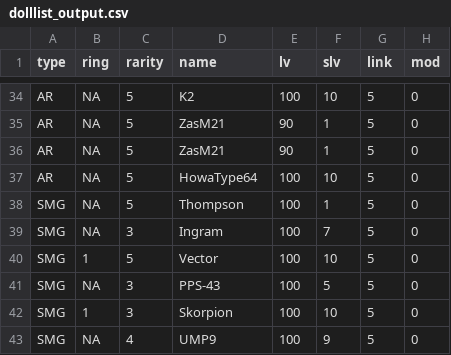
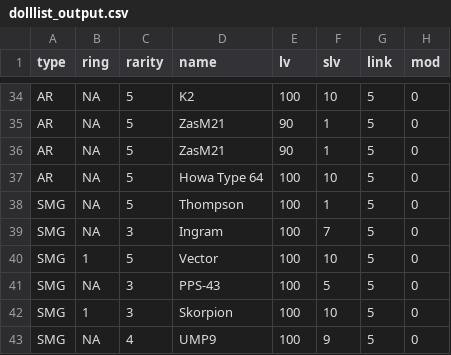
Before and after one commit to mnpqraven/gf, a CSV file: dbs/dolllist_output.csv, drawn as a sheet; only a part is shown, gaps mark what is left out.

```diff
--- a/dbs/dolllist_output.csv
+++ b/dbs/dolllist_output.csv
@@ -36,3 +36,3 @@ AR,NA,5,ZasM21,90,1,5,0
 AR,NA,5,ZasM21,90,1,5,0
-AR,NA,5,HowaType64,100,10,5,0
+AR,NA,5,Howa Type 64,100,10,5,0
 SMG,NA,5,Thompson,100,1,5,0
```
Also changed, not shown: dbs/list.csv, 4 other files.
